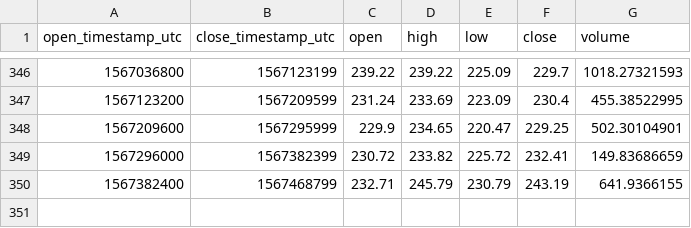
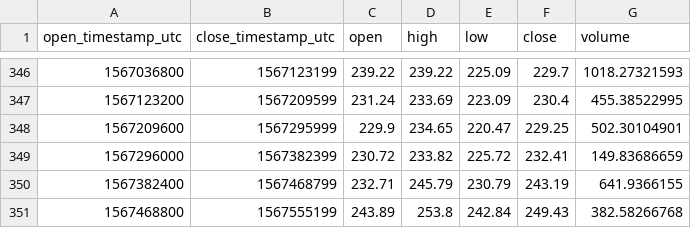
Before and after one commit to cryptobigbro/coinbasepro-BCH-GBP, a CSV file: coinbasepro-BCH-GBP-1d.csv, drawn as a sheet; only a part is shown, gaps mark what is left out.

```diff
--- a/coinbasepro-BCH-GBP-1d.csv
+++ b/coinbasepro-BCH-GBP-1d.csv
@@ -350 +350,2 @@ open_timestamp_utc,close_timestamp_utc,open,high,low,close,volume
 1567382400,1567468799,232.71,245.79,230.79,243.19,641.9366155
+1567468800,1567555199,243.89,253.8,242.84,249.43,382.58266768
```
Also changed, not shown: coinbasepro-BCH-GBP-1h.csv, 1 other file.
